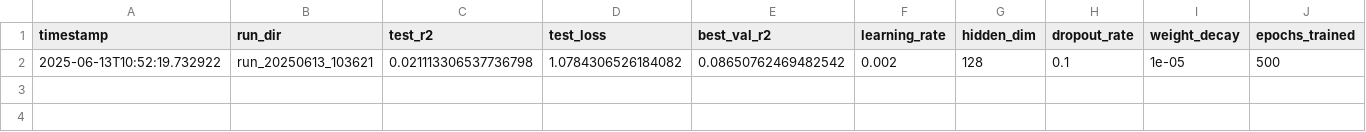
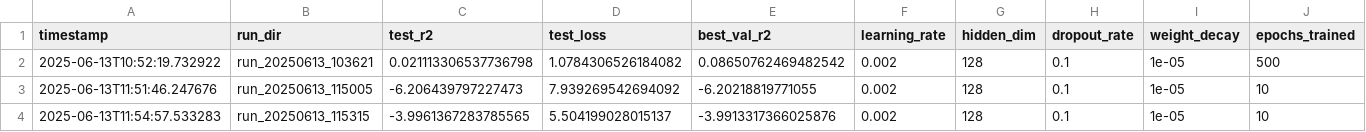
Before and after one commit to joao-opensc/hackernews-regression, a CSV file: artifacts/training_runs/runs_summary.csv, drawn as a sheet; only a part is shown; rows hold the shown columns only; the diff names each change by its address in the sheet, - before the commit and + after, or states it on an @@ line.

```diff
--- a/artifacts/training_runs/runs_summary.csv
+++ b/artifacts/training_runs/runs_summary.csv
+row 3: 2025-06-13T11:51:46.247676 | run_20250613_115005 | -6.206439797227473 | 7.939269542694092 | -6.20218819771055 | 0.002 | 128 | 0.1 | 1e-05 | 10
+row 4: 2025-06-13T11:54:57.533283 | run_20250613_115315 | -3.9961367283785565 | 5.504199028015137 | -3.9913317366025876 | 0.002 | 128 | 0.1 | 1e-05 | 10
```
Also changed, not shown: 22 other files.
